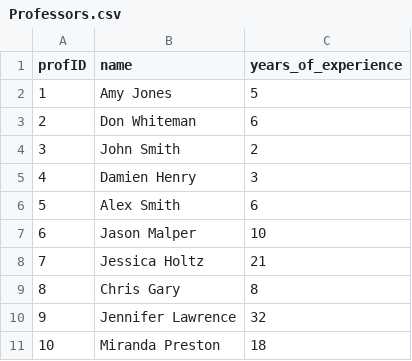
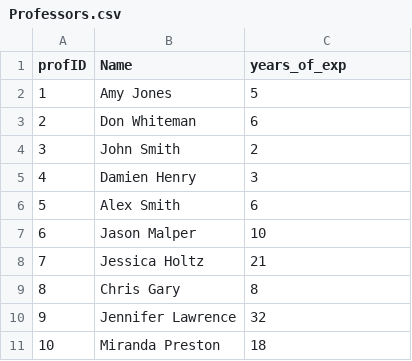
Before and after one commit to deepakdcb/Student-Manager, a CSV file: Professors.csv, drawn as a sheet.

```diff
--- a/Professors.csv
+++ b/Professors.csv
@@ -1,2 +1,2 @@
-profID,name,years_of_experience
+profID,Name,years_of_exp
 1,Amy Jones,5
```
Also changed, not shown: Classes.csv, Students.csv, 4 other files.
